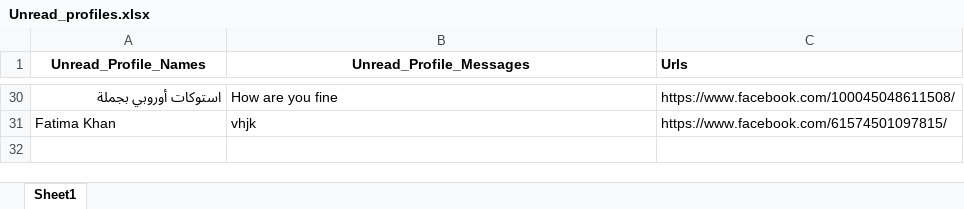
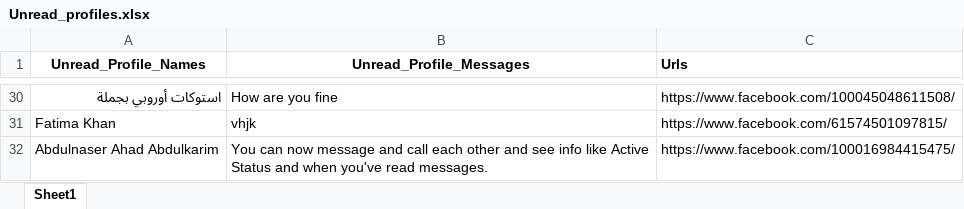
Before and after one commit to 002mahnoor/Facebook_automation_societies, an Excel workbook: Unread_profiles.xlsx, sheet Sheet1, drawn as a sheet; only a part is shown, gaps mark what is left out; values as stored, in another font and other column widths than the file's, no borders; the diff names each change by its address in the sheet, - before the commit and + after, or states it on an @@ line.

```diff
--- a/Unread_profiles.xlsx (sheet Sheet1)
+++ b/Unread_profiles.xlsx (sheet Sheet1)
+row 32: Abdulnaser Ahad Abdulkarim | You can now message and call each other and see info like Active Status and when you've read messages. | https://www.facebook.com/100016984415475/
```
Also changed, not shown: log_session_visits.xlsx, visited_profiles.xlsx, 9 other files.
